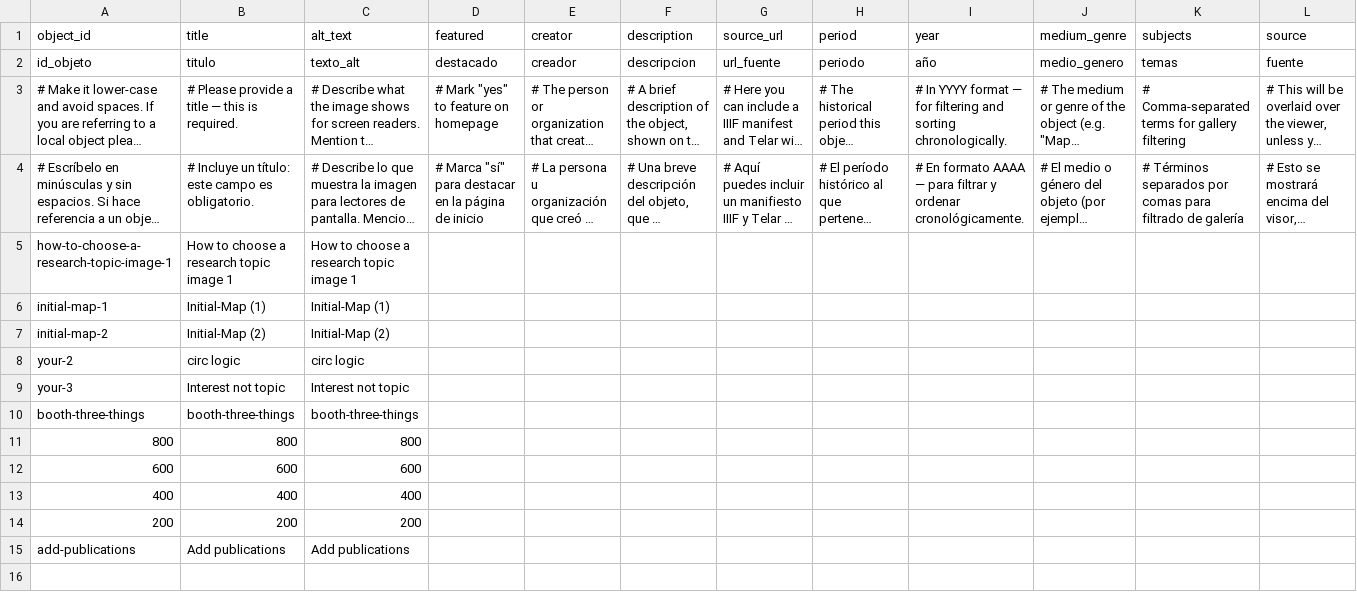
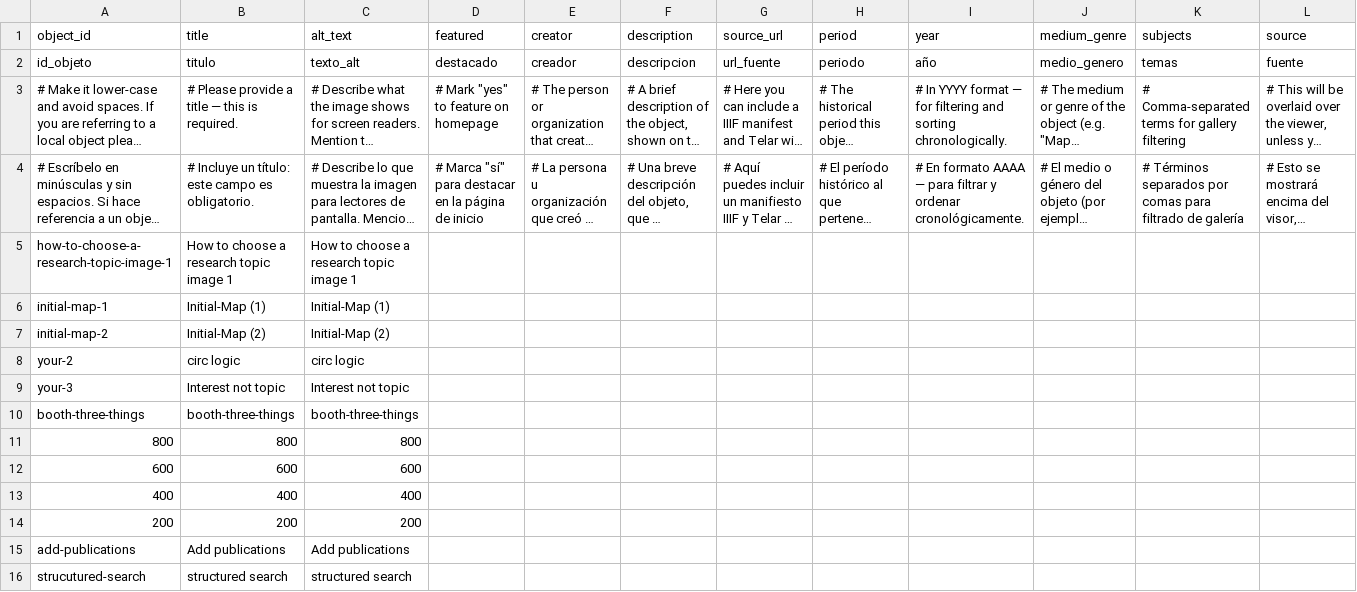
Before and after one commit to rhizome-thinks/scinodesacademy, a CSV file: telar-content/spreadsheets/objects.csv, drawn as a sheet; only a part is shown; long unchanged cells end in …; rows hold the shown columns only; the diff names each change by its address in the sheet, - before the commit and + after, or states it on an @@ line.

```diff
--- a/telar-content/spreadsheets/objects.csv
+++ b/telar-content/spreadsheets/objects.csv
+row 16: strucutured-search | structured search | structured search
```
Also changed, not shown: 1 other file.
